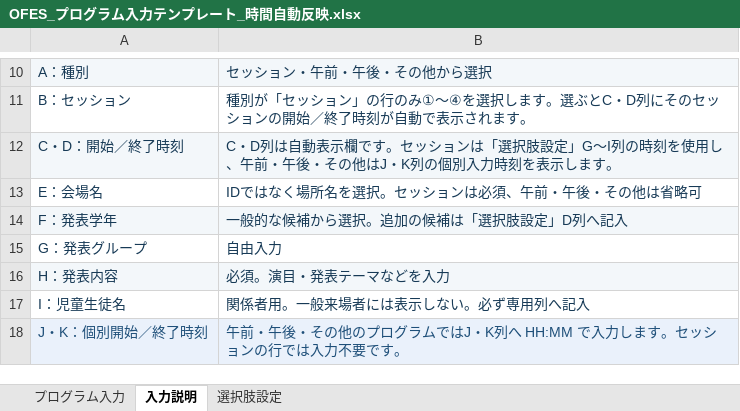
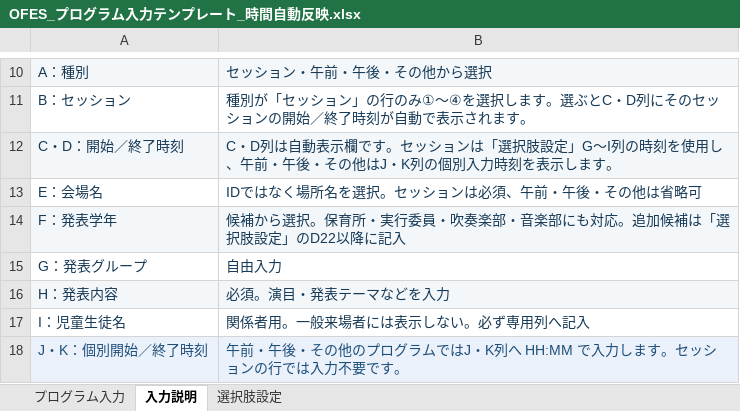
Before and after one commit to OtoyoAcademy/Ofes, an Excel workbook: assets/templates/OFES_プログラム入力テンプレート_時間自動反映.xlsx, sheet 入力説明, drawn as a sheet; only a part is shown, gaps mark what is left out; values as stored, in another font and other column widths than the file's, no borders; the diff names each change by its address in the sheet, - before the commit and + after, or states it on an @@ line.

```diff
--- a/assets/templates/OFES_プログラム入力テンプレート_時間自動反映.xlsx (sheet 入力説明)
+++ b/assets/templates/OFES_プログラム入力テンプレート_時間自動反映.xlsx (sheet 入力説明)
-B14: 一般的な候補から選択。追加の候補は「選択肢設定」D列へ記入
+B14: 候補から選択。保育所・実行委員・吹奏楽部・音楽部にも対応。追加候補は「選択肢設定」のD22以降に記入
```
Also changed, not shown: sheet 選択肢設定, 5 other files.
